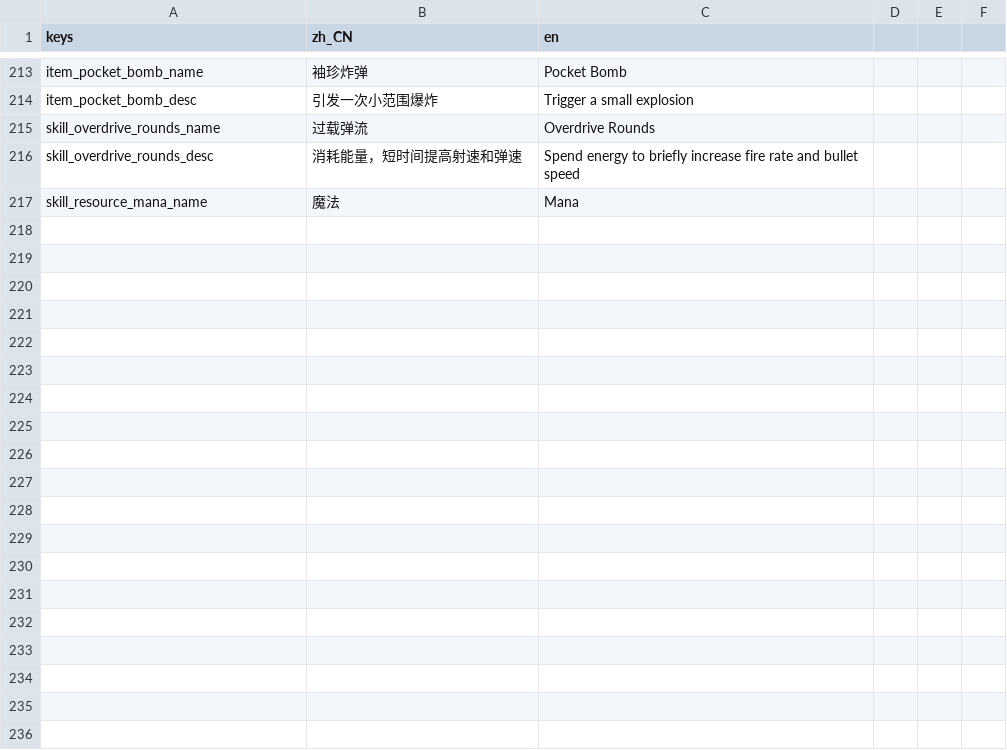
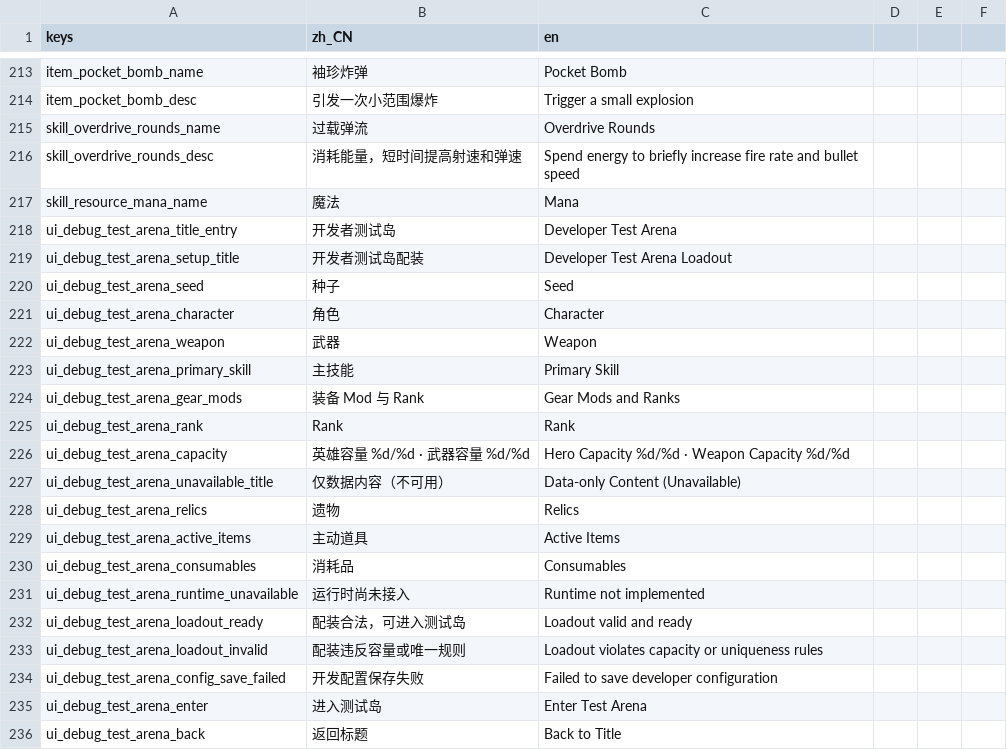
Before and after one commit to AnonNetizen/wasd, a CSV file: client/locale/strings.csv, drawn as a sheet; only a part is shown, gaps mark what is left out; the diff covers the shown part only; the diff names each change by its address in the sheet, - before the commit and + after, or states it on an @@ line.

Commit message:
feat(debug): add developer test arena

```diff
--- a/client/locale/strings.csv
+++ b/client/locale/strings.csv
+row 218: ui_debug_test_arena_title_entry | 开发者测试岛 | Developer Test Arena
+row 219: ui_debug_test_arena_setup_title | 开发者测试岛配装 | Developer Test Arena Loadout
+row 220: ui_debug_test_arena_seed | 种子 | Seed
+row 221: ui_debug_test_arena_character | 角色 | Character
+row 222: ui_debug_test_arena_weapon | 武器 | Weapon
+row 223: ui_debug_test_arena_primary_skill | 主技能 | Primary Skill
+row 224: ui_debug_test_arena_gear_mods | 装备 Mod 与 Rank | Gear Mods and Ranks
+row 225: ui_debug_test_arena_rank | Rank | Rank
+row 226: ui_debug_test_arena_capacity | 英雄容量 %d/%d · 武器容量 %d/%d | Hero Capacity %d/%d · Weapon Capacity %d/%d
+row 227: ui_debug_test_arena_unavailable_title | 仅数据内容（不可用） | Data-only Content (Unavailable)
+row 228: ui_debug_test_arena_relics | 遗物 | Relics
+row 229: ui_debug_test_arena_active_items | 主动道具 | Active Items
+row 230: ui_debug_test_arena_consumables | 消耗品 | Consumables
+row 231: ui_debug_test_arena_runtime_unavailable | 运行时尚未接入 | Runtime not implemented
+row 232: ui_debug_test_arena_loadout_ready | 配装合法，可进入测试岛 | Loadout valid and ready
+row 233: ui_debug_test_arena_loadout_invalid | 配装违反容量或唯一规则 | Loadout violates capacity or uniqueness rules
+row 234: ui_debug_test_arena_config_save_failed | 开发配置保存失败 | Failed to save developer configuration
+row 235: ui_debug_test_arena_enter | 进入测试岛 | Enter Test Arena
+row 236: ui_debug_test_arena_back | 返回标题 | Back to Title
```
Also changed, not shown: 40 added rows elsewhere in this file, 52 other files.
